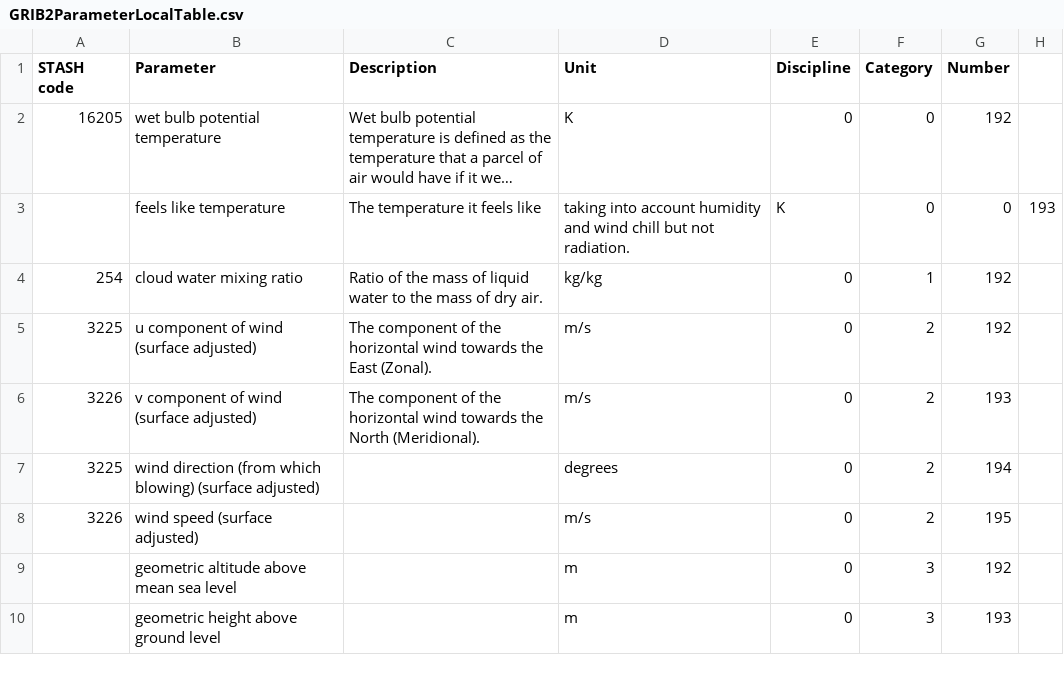
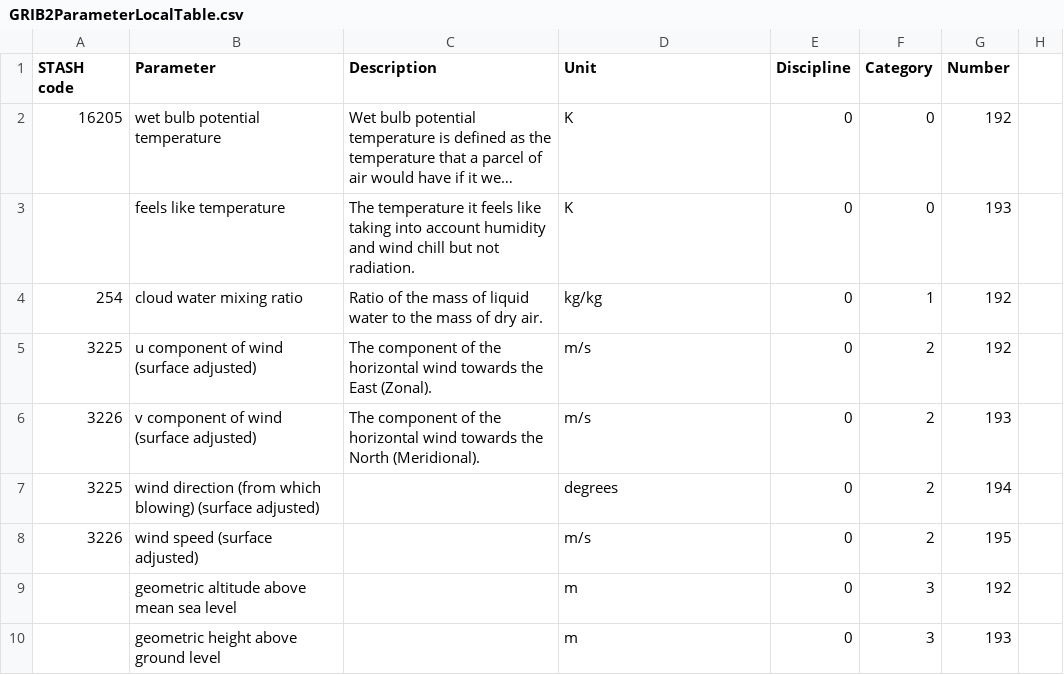
Before and after one commit to MetOffice/localTables-GRIB-BUFR, a CSV file: grib/grib2/GRIB2ParameterLocalTable.csv, drawn as a sheet; only a part is shown; long unchanged cells end in …; the diff names each change by its address in the sheet, - before the commit and + after, or states it on an @@ line.

Commit message:
Update GRIB2ParameterLocalTable.csv (#88)

```diff
--- a/grib/grib2/GRIB2ParameterLocalTable.csv
+++ b/grib/grib2/GRIB2ParameterLocalTable.csv
-C3 (Description): …feels like
+C3 (Description): …feels like taking into account humidity and wind chill but not radiation.
-D3 (Unit): taking into account humidity and wind chill but not radiation.
+D3 (Unit): K
-E3 (Discipline): K
+E3 (Discipline): 0
-G3 (Number): 0
+G3 (Number): 193
-H3: 193
+H3: (empty)
```
